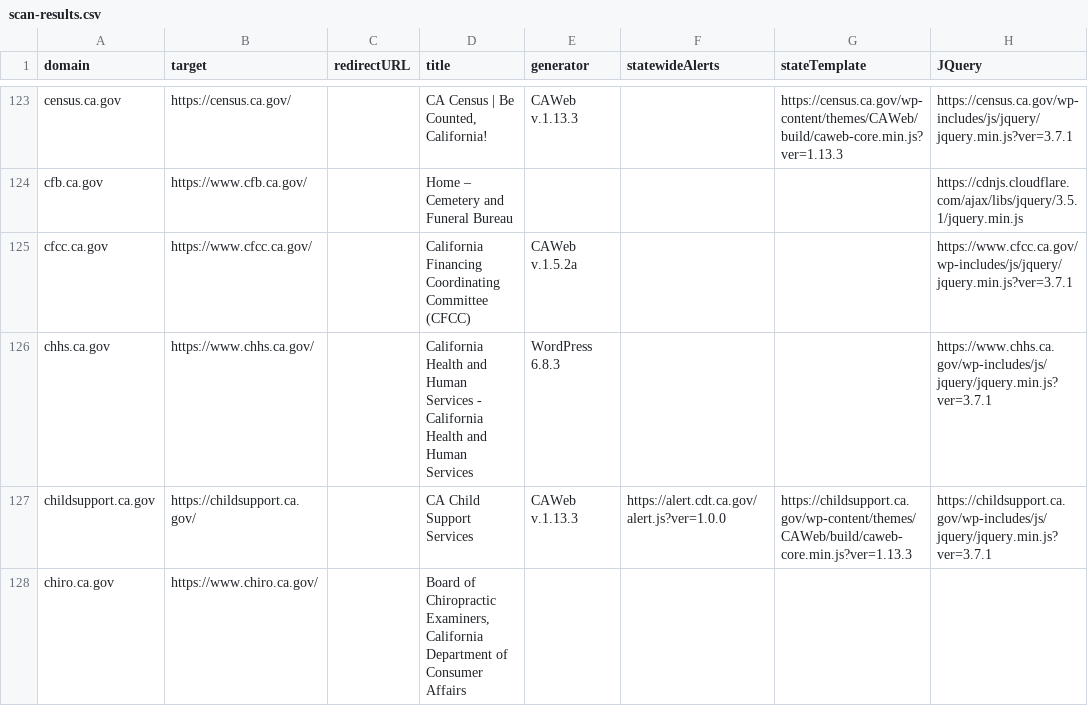
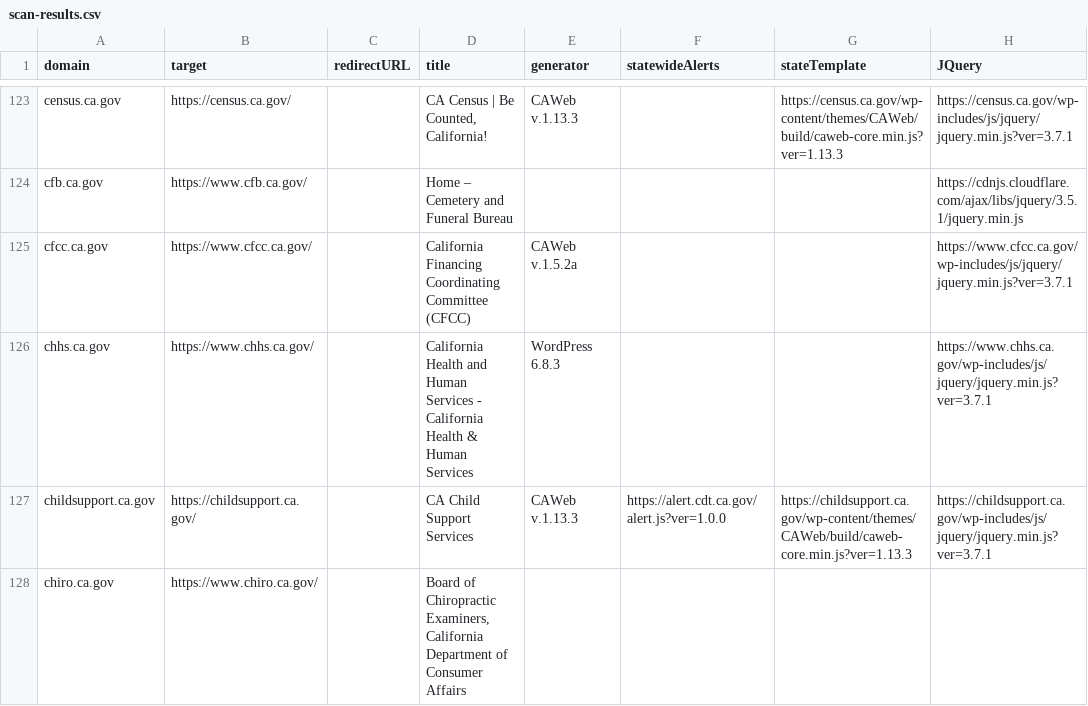
Before and after one commit to carterm/scan-url, a CSV file: publish/scan-results.csv, drawn as a sheet; only a part is shown, gaps mark what is left out; the diff covers the shown part only; the diff names each change by its address in the sheet, - before the commit and + after, or states it on an @@ line.

```diff
--- a/publish/scan-results.csv
+++ b/publish/scan-results.csv
-D126 (title): …California Health and Human Services
+D126 (title): …California Health & Human Services
```
Also changed, not shown: 2 added rows, 1 removed row and 30 edited cells elsewhere in this file, 1 other file.
